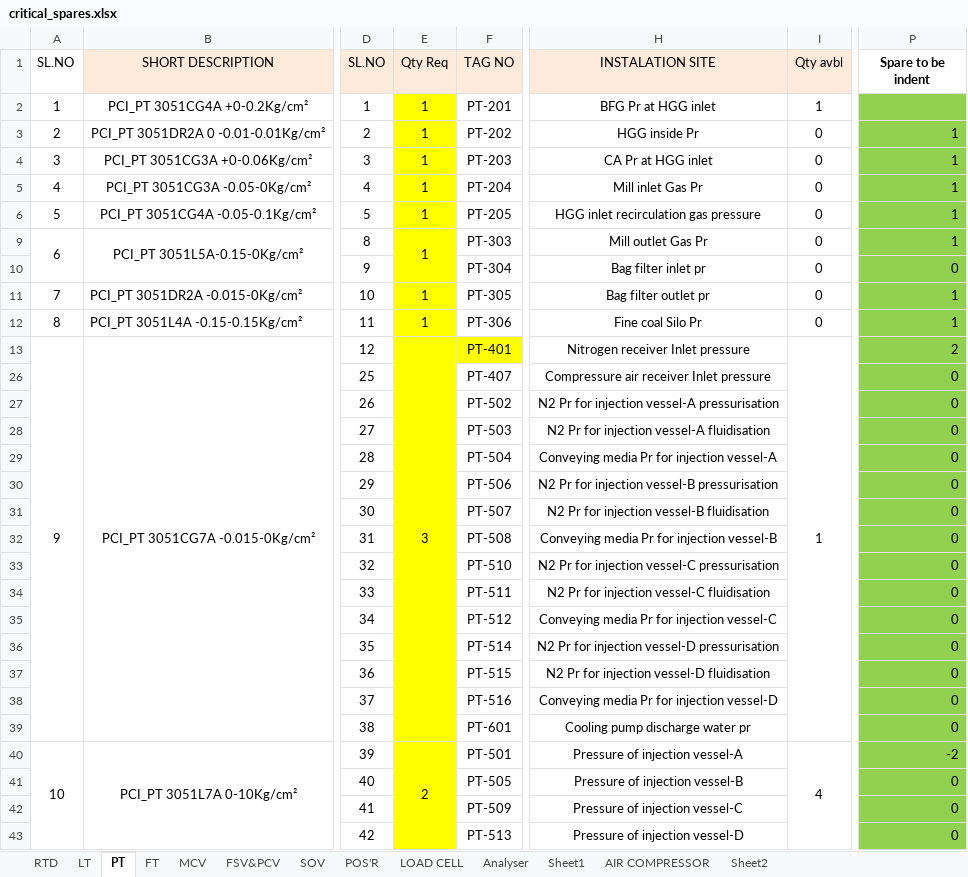
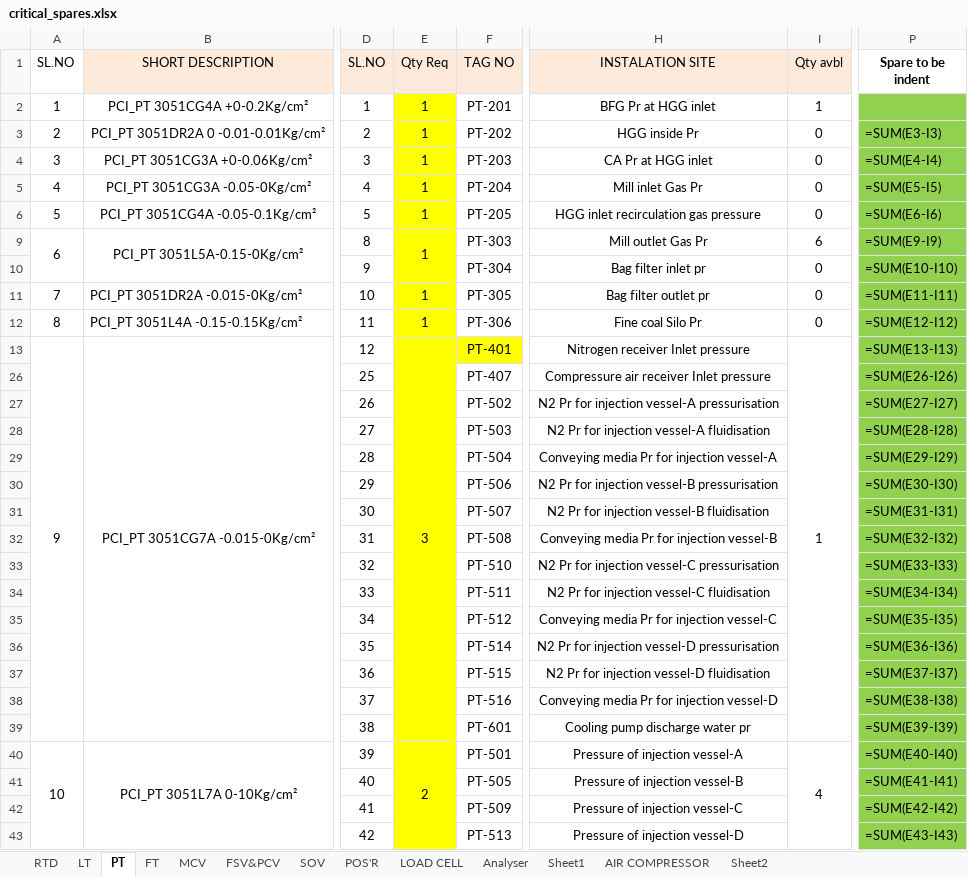
Before and after one commit to rohitaei/ANVIQO, an Excel workbook: database/spares/critical_spares.xlsx, sheet PT, drawn as a sheet; only a part is shown, gaps mark what is left out; values as stored, in another font and other column widths than the file's, no borders; formulas without a stored value are shown as written; the diff covers the shown part only; the diff names each change by its address in the sheet, - before the commit and + after, or states it on an @@ line.

Commit message:
Freeze Critical Spares V1.6.6

```diff
--- a/database/spares/critical_spares.xlsx (sheet PT)
+++ b/database/spares/critical_spares.xlsx (sheet PT)
-P3 (Spare to be indent): 1
+P3 (Spare to be indent): =SUM(E3-I3)
-P4 (Spare to be indent): 1
+P4 (Spare to be indent): =SUM(E4-I4)
-P5 (Spare to be indent): 1
+P5 (Spare to be indent): =SUM(E5-I5)
-P6 (Spare to be indent): 1
+P6 (Spare to be indent): =SUM(E6-I6)
-I9 (Qty avbl): 0
+I9 (Qty avbl): 6
-P9 (Spare to be indent): 1
+P9 (Spare to be indent): =SUM(E9-I9)
-E10 fill: #FFFF00
+E10 fill: none
-P10 (Spare to be indent): 0
+P10 (Spare to be indent): =SUM(E10-I10)
-P11 (Spare to be indent): 1
+P11 (Spare to be indent): =SUM(E11-I11)
-P12 (Spare to be indent): 1
+P12 (Spare to be indent): =SUM(E12-I12)
-P13 (Spare to be indent): 2
+P13 (Spare to be indent): =SUM(E13-I13)
-E26:E39 fill: #FFFF00
+E26:E39 fill: none
-P26 (Spare to be indent): 0
+P26 (Spare to be indent): =SUM(E26-I26)
-P27 (Spare to be indent): 0
+P27 (Spare to be indent): =SUM(E27-I27)
-P28 (Spare to be indent): 0
+P28 (Spare to be indent): =SUM(E28-I28)
-P29 (Spare to be indent): 0
+P29 (Spare to be indent): =SUM(E29-I29)
-P30 (Spare to be indent): 0
+P30 (Spare to be indent): =SUM(E30-I30)
-P31 (Spare to be indent): 0
+P31 (Spare to be indent): =SUM(E31-I31)
-P32 (Spare to be indent): 0
+P32 (Spare to be indent): =SUM(E32-I32)
-P33 (Spare to be indent): 0
+P33 (Spare to be indent): =SUM(E33-I33)
-P34 (Spare to be indent): 0
+P34 (Spare to be indent): =SUM(E34-I34)
-P35 (Spare to be indent): 0
+P35 (Spare to be indent): =SUM(E35-I35)
-P36 (Spare to be indent): 0
+P36 (Spare to be indent): =SUM(E36-I36)
-P37 (Spare to be indent): 0
+P37 (Spare to be indent): =SUM(E37-I37)
-P38 (Spare to be indent): 0
+P38 (Spare to be indent): =SUM(E38-I38)
-P39 (Spare to be indent): 0
+P39 (Spare to be indent): =SUM(E39-I39)
-P40 (Spare to be indent): -2
+P40 (Spare to be indent): =SUM(E40-I40)
-E41:E43 fill: #FFFF00
+E41:E43 fill: none
-P41 (Spare to be indent): 0
+P41 (Spare to be indent): =SUM(E41-I41)
-P42 (Spare to be indent): 0
+P42 (Spare to be indent): =SUM(E42-I42)
-P43 (Spare to be indent): 0
+P43 (Spare to be indent): =SUM(E43-I43)
```
Also changed, not shown: 1 added row, 1 removed row, 4 edited cells and cell formats elsewhere in this sheet, sheet RTD, sheet Analyser, sheet FT, sheet FSV&PCV, sheet LT, sheet LOAD CELL, 3 more sheets, hidden cells, 2 other files.
